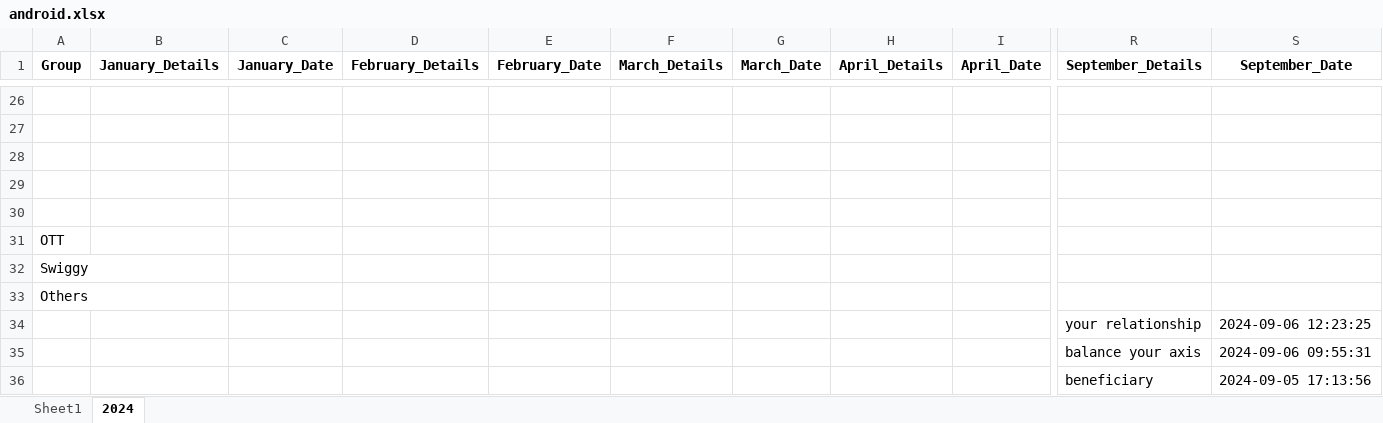
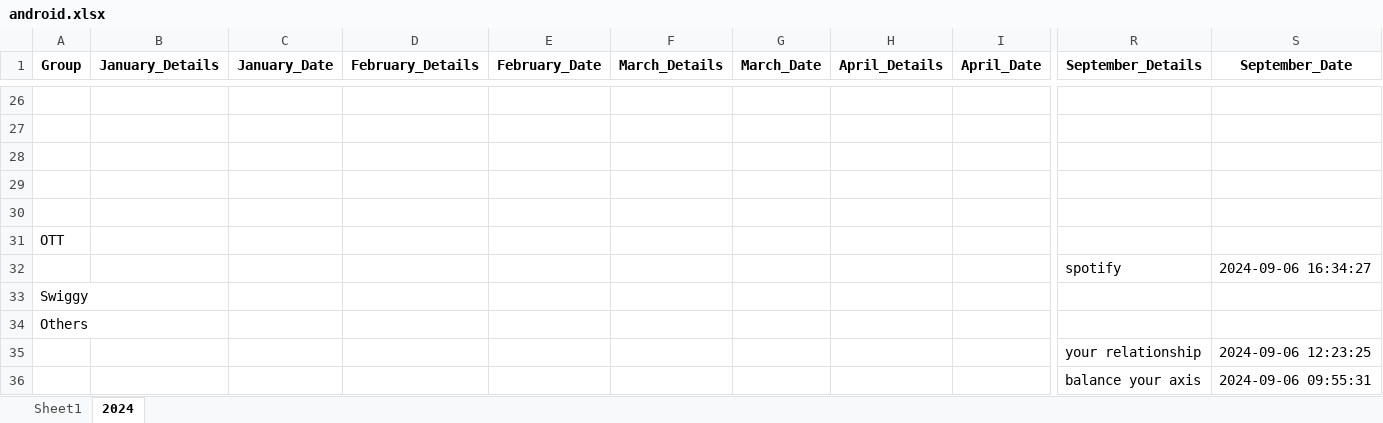
Before and after one commit to vinothvikas1987/LLM_Android, an Excel workbook: android.xlsx, sheet 2024, drawn as a sheet; only a part is shown, gaps mark what is left out; the shorter side is filled out with more unchanged rows; values as stored, in another font and other column widths than the file's, no borders; rows hold the shown columns only; the diff names each change by its address in the sheet, - before the commit and + after, or states it on an @@ line.

Commit message:
Update Excel file 2024-09-06 11:04:46.892497

```diff
--- a/android.xlsx (sheet 2024)
+++ b/android.xlsx (sheet 2024)
+row 32:  |  |  |  |  |  |  |  |  | spotify | 2024-09-06 16:34:27
```
